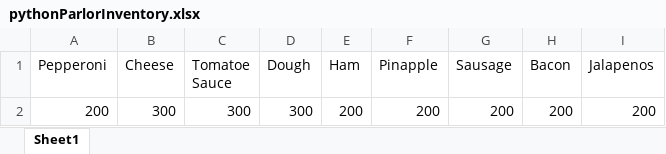
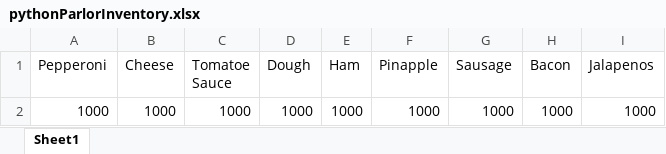
Before and after one commit to dac0d3/pythonWarriors, an Excel workbook: pythonParlorInventory.xlsx, sheet Sheet1, drawn as a sheet; values as stored, in another font and other column widths than the file's, no borders; charts and pictures not drawn; removed rows and columns are numbered as before the commit, all else as after; the diff names each change by its address in the sheet, - before the commit and + after, or states it on an @@ line.

Commit message:
saves new values for inventory

```diff
--- a/pythonParlorInventory.xlsx (sheet Sheet1)
+++ b/pythonParlorInventory.xlsx (sheet Sheet1)
-row 2: 200 | 300 | 300 | 300 | 200 | 200 | 200 | 200 | 200
+row 2: 1000 | 1000 | 1000 | 1000 | 1000 | 1000 | 1000 | 1000 | 1000
```
Also changed, not shown: charts or pictures, 1 other file.
